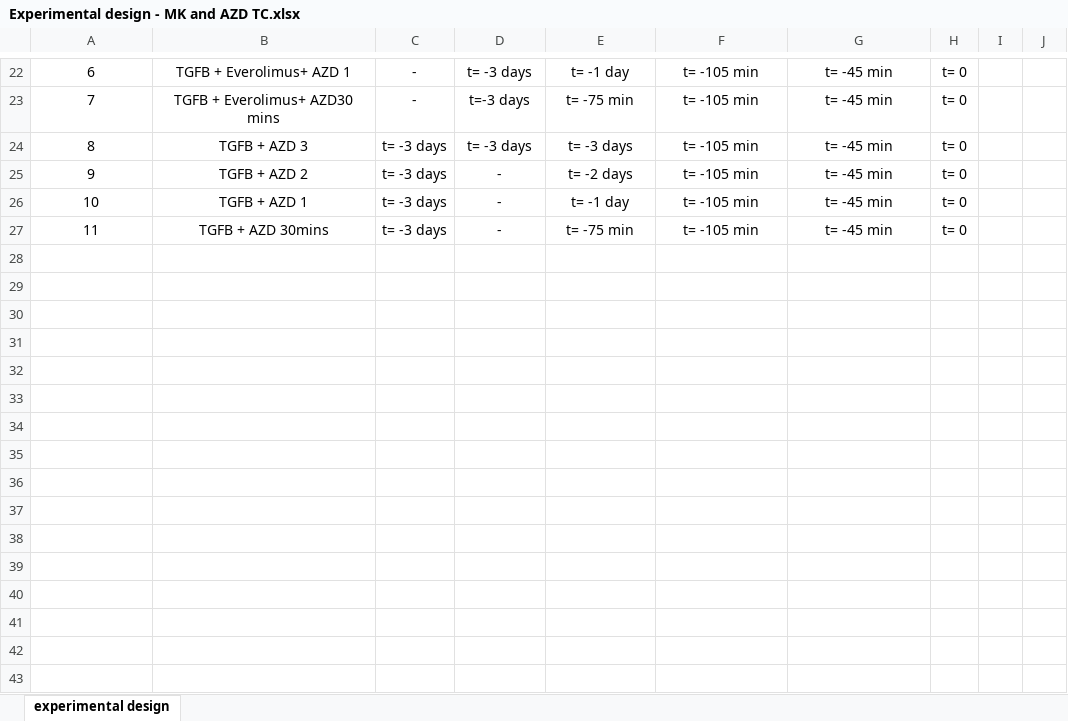
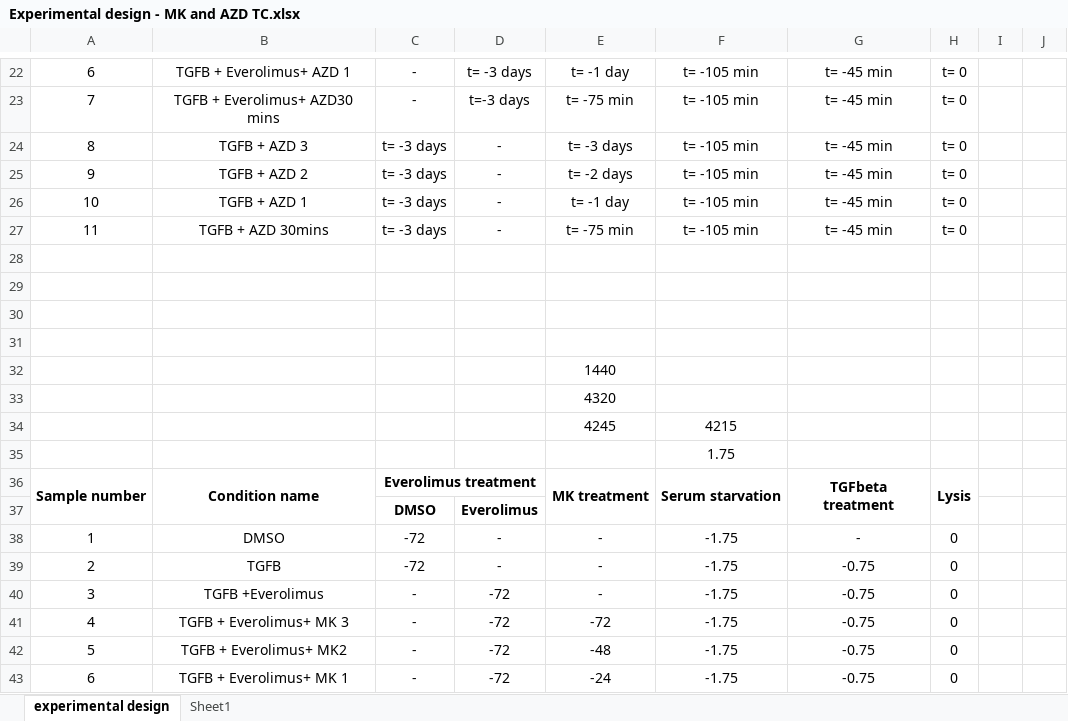
Before and after one commit to CiaranWelsh/MesiSTRAT, an Excel workbook: CrossTalkModel/data/HardCopy/Experimental design - MK and AZD TC.xlsx, sheet experimental design, drawn as a sheet; only a part is shown, gaps mark what is left out; values as stored, in another font and other column widths than the file's, no borders; the diff covers the shown part only; the diff names each change by its address in the sheet, - before the commit and + after, or states it on an @@ line.

```diff
--- a/CrossTalkModel/data/HardCopy/Experimental design - MK and AZD TC.xlsx (sheet experimental design)
+++ b/CrossTalkModel/data/HardCopy/Experimental design - MK and AZD TC.xlsx (sheet experimental design)
+sheet tab: Sheet1
-D24: t= -3 days
+D24: -
+row 28: (empty)
+row 29: (empty)
+row 30: (empty)
+row 31: (empty)
+row 32:  |  |  |  | 1440
+row 33:  |  |  |  | 4320
+row 34:  |  |  |  | 4245 | 4215
+row 35:  |  |  |  |  | 1.75
+row 36: Sample number | Condition name | Everolimus treatment |  | MK treatment | Serum starvation | TGFbeta treatment | Lysis
+row 37:  |  | DMSO | Everolimus
+row 38: 1 | DMSO | -72 | - | - | -1.75 | - | 0
+row 39: 2 | TGFB | -72 | - | - | -1.75 | -0.75 | 0
+row 40: 3 | TGFB +Everolimus | - | -72 | - | -1.75 | -0.75 | 0
+row 41: 4 | TGFB + Everolimus+ MK 3 | - | -72 | -72 | -1.75 | -0.75 | 0
+row 42: 5 | TGFB + Everolimus+ MK2 | - | -72 | -48 | -1.75 | -0.75 | 0
+row 43: 6 | TGFB + Everolimus+ MK 1 | - | -72 | -24 | -1.75 | -0.75 | 0
```
Also changed, not shown: 52 added rows and 3 edited cells elsewhere in this sheet, CrossTalkModel/data/HardCopy/AZD_calculations - v2.xlsx, CrossTalkModel/data/azd.xlsx, 7 other files.
